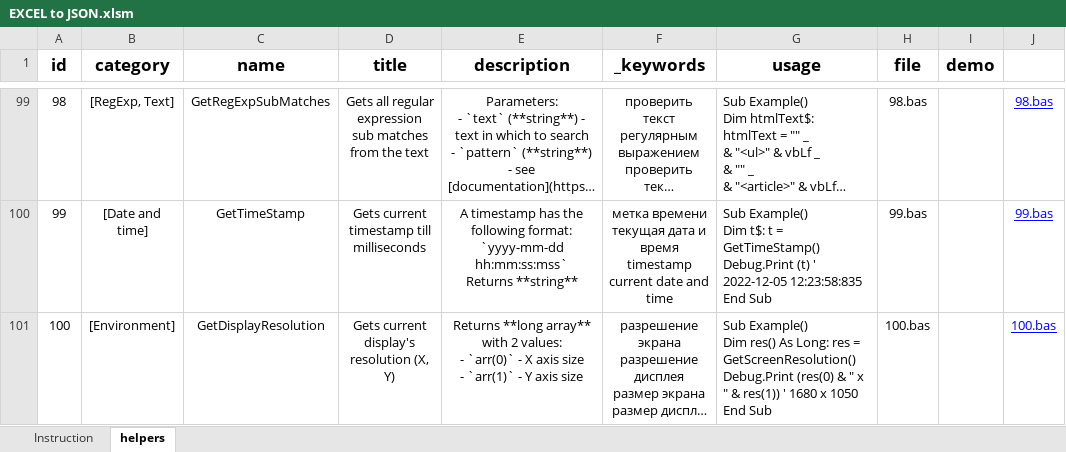
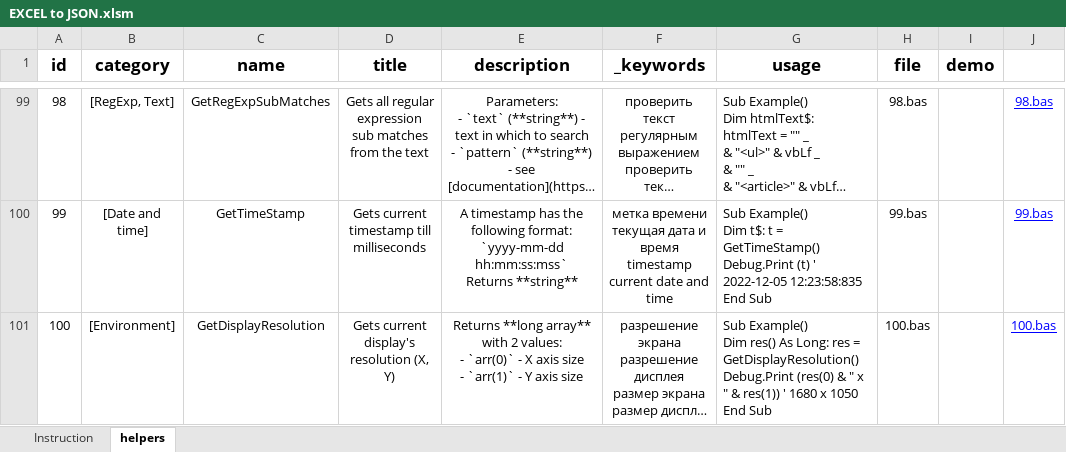
Before and after one commit to akzhar/vba-helpers-api, an Excel workbook: data/EXCEL to JSON.xlsm, sheet helpers, drawn as a sheet; only a part is shown, gaps mark what is left out; long unchanged cells end in …; values as stored, in another font and other column widths than the file's, no borders; table styles not drawn; ↵ is a line break in a cell; the diff covers the shown part only; the diff names each change by its address in the sheet, - before the commit and + after, or states it on an @@ line.

Commit message:
Add new helpers: - GetFileFromDialog (116.bas) - CountSubstringInString (117.bas)

```diff
--- a/data/EXCEL to JSON.xlsm (sheet helpers)
+++ b/data/EXCEL to JSON.xlsm (sheet helpers)
-G101 (usage): …res = GetScreenResolution() ↵ Debug.Print (res(0)…
+G101 (usage): …res = GetDisplayResolution() ↵ Debug.Print (res(0)…
```
Also changed, not shown: 2 added rows and 2 edited cells elsewhere in this sheet, 6 other files.
